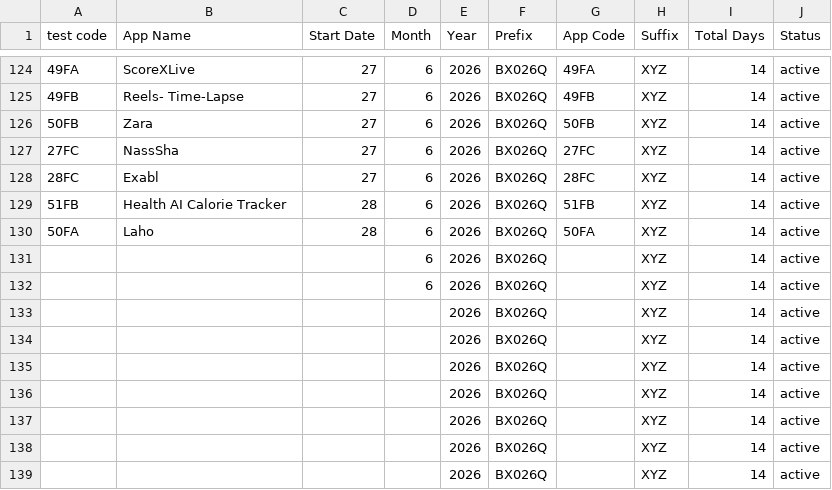
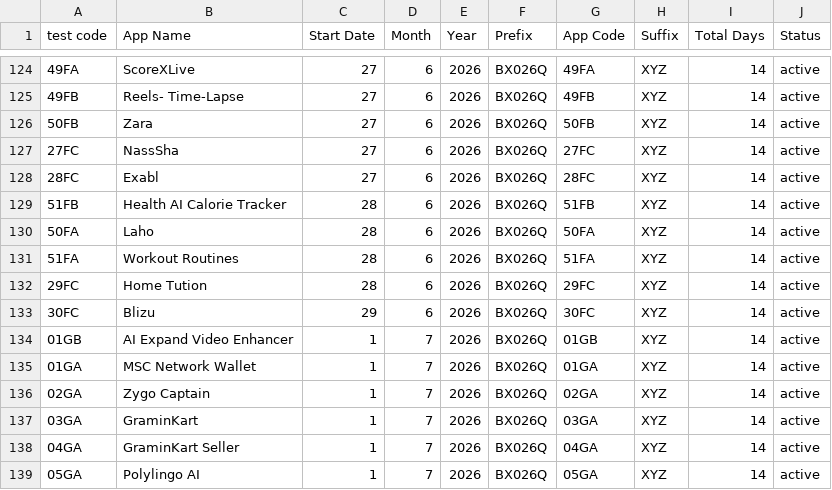
Before and after one commit to weapptesters-design/Client_Portal, a CSV file: orders.csv, drawn as a sheet; only a part is shown, gaps mark what is left out; the diff covers the shown part only.

```diff
--- a/orders.csv
+++ b/orders.csv
@@ -130,10 +130,10 @@ test code,App Name,Start Date,Month ,Year,Prefix,App Code,Suffix ,Total Days,Sta
 50FA,Laho,28,6,2026,BX026Q,50FA,XYZ,14,active
-,,,6,2026,BX026Q,,XYZ,14,active
-,,,6,2026,BX026Q,,XYZ,14,active
-,,,,2026,BX026Q,,XYZ,14,active
-,,,,2026,BX026Q,,XYZ,14,active
-,,,,2026,BX026Q,,XYZ,14,active
-,,,,2026,BX026Q,,XYZ,14,active
-,,,,2026,BX026Q,,XYZ,14,active
-,,,,2026,BX026Q,,XYZ,14,active
-,,,,2026,BX026Q,,XYZ,14,active
+51FA,Workout Routines ,28,6,2026,BX026Q,51FA,XYZ,14,active
+29FC,Home Tution ,28,6,2026,BX026Q,29FC,XYZ,14,active
+30FC,Blizu,29,6,2026,BX026Q,30FC,XYZ,14,active
+01GB,AI Expand  Video Enhancer,1,7,2026,BX026Q,01GB,XYZ,14,active
+01GA,MSC Network Wallet ,1,7,2026,BX026Q,01GA,XYZ,14,active
+02GA,Zygo Captain ,1,7,2026,BX026Q,02GA,XYZ,14,active
+03GA,GraminKart ,1,7,2026,BX026Q,03GA,XYZ,14,active
+04GA,GraminKart Seller ,1,7,2026,BX026Q,04GA,XYZ,14,active
+05GA,Polylingo AI ,1,7,2026,BX026Q,05GA,XYZ,14,active
```
Also changed, not shown: 54 added rows and 15 edited cells elsewhere in this file, 3 other files.
